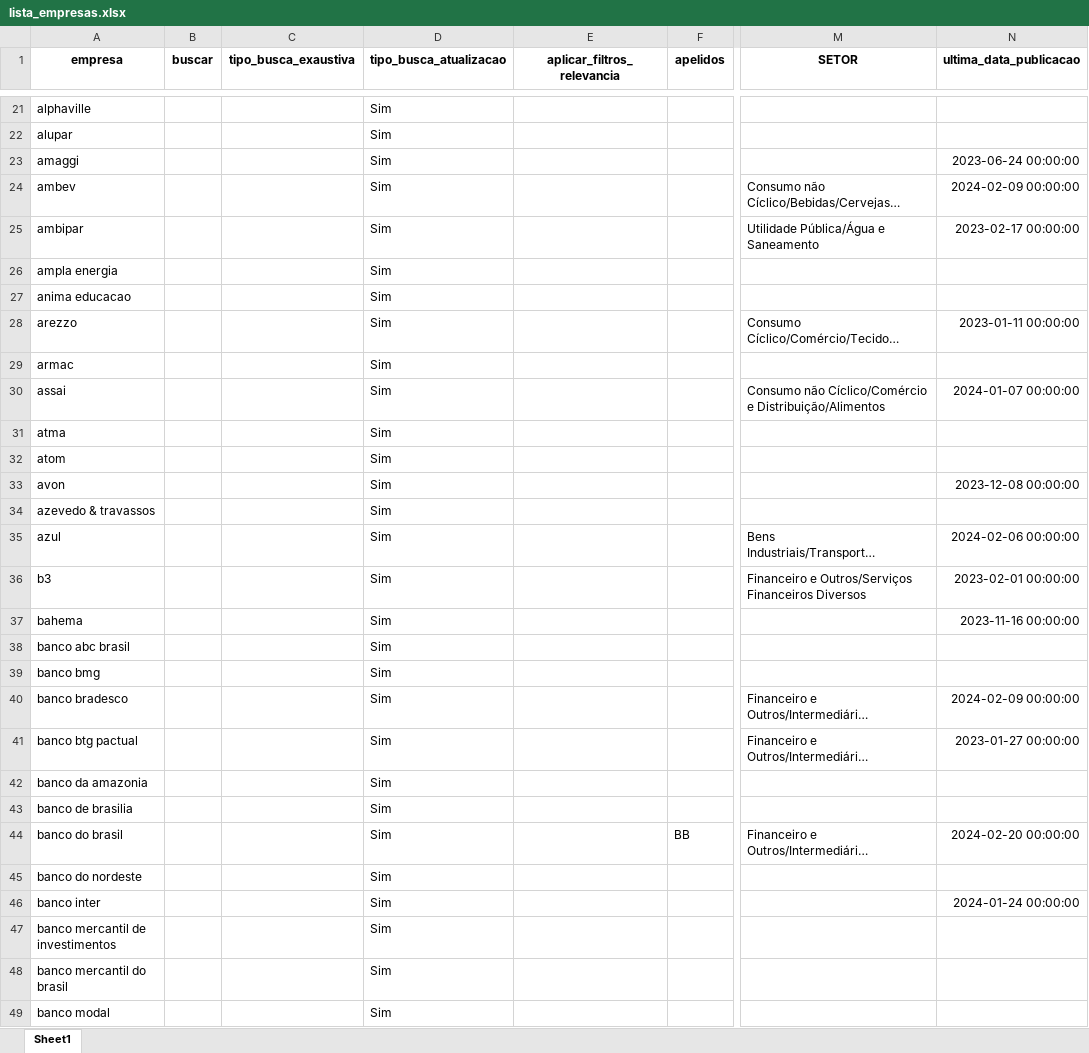
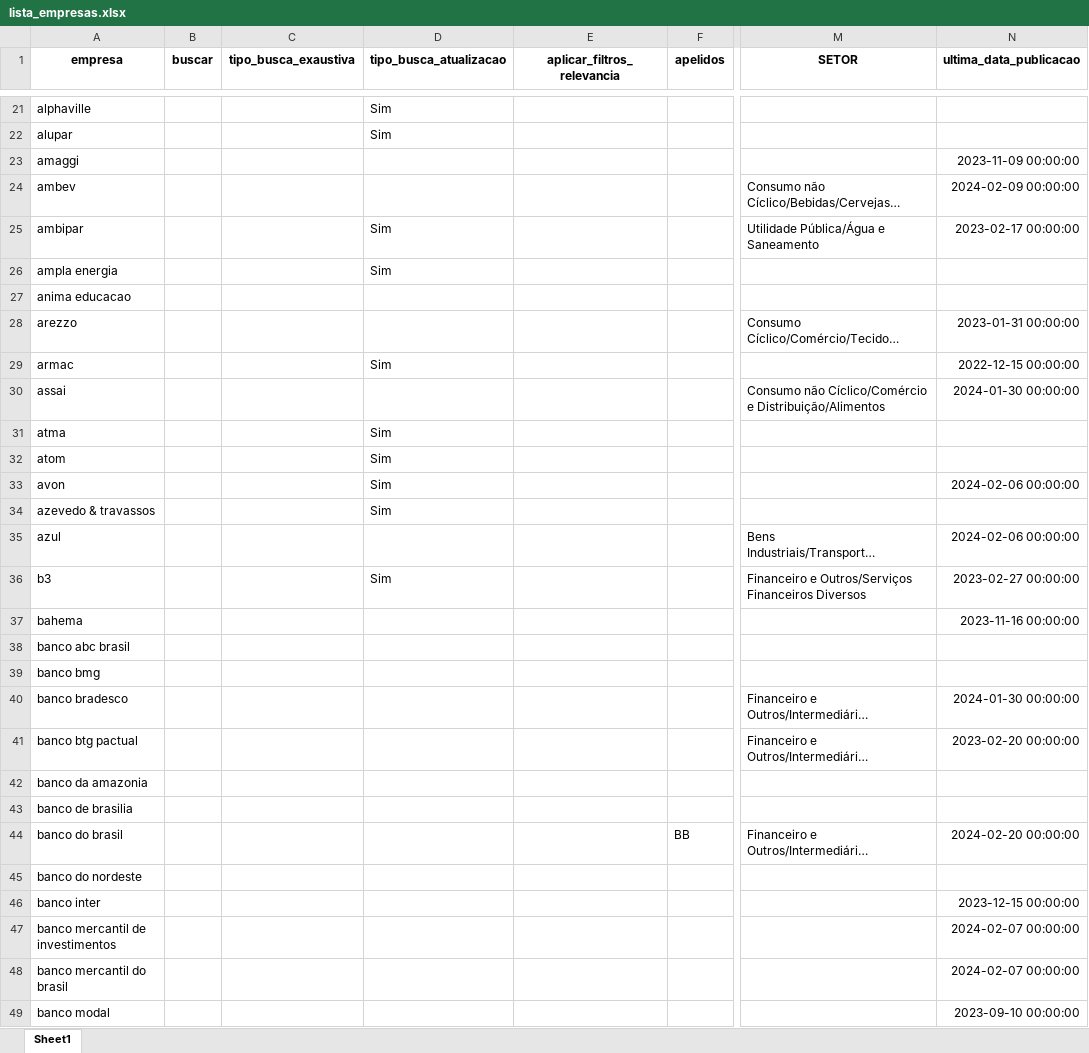
Before and after one commit to danielsaraivaleite/esgnewssentimentgpt, an Excel workbook: datasets/lista_empresas.xlsx, sheet Sheet1, drawn as a sheet; only a part is shown, gaps mark what is left out; long unchanged cells end in …; values as stored, in another font and other column widths than the file's, no borders; the diff covers the shown part only; the diff names each change by its address in the sheet, - before the commit and + after, or states it on an @@ line.

```diff
--- a/datasets/lista_empresas.xlsx (sheet Sheet1)
+++ b/datasets/lista_empresas.xlsx (sheet Sheet1)
-D23:D24 (tipo_busca_atualizacao): Sim
+D23:D24 (tipo_busca_atualizacao): (empty)
-N23 (ultima_data_publicacao): 2023-06-24 00:00:00
+N23 (ultima_data_publicacao): 2023-11-09 00:00:00
-D27:D28 (tipo_busca_atualizacao): Sim
+D27:D28 (tipo_busca_atualizacao): (empty)
-N28 (ultima_data_publicacao): 2023-01-11 00:00:00
+N28 (ultima_data_publicacao): 2023-01-31 00:00:00
-N29 (ultima_data_publicacao): (empty)
+N29 (ultima_data_publicacao): 2022-12-15 00:00:00
-D30 (tipo_busca_atualizacao): Sim
+D30 (tipo_busca_atualizacao): (empty)
-N30 (ultima_data_publicacao): 2024-01-07 00:00:00
+N30 (ultima_data_publicacao): 2024-01-30 00:00:00
-N33 (ultima_data_publicacao): 2023-12-08 00:00:00
+N33 (ultima_data_publicacao): 2024-02-06 00:00:00
-D35 (tipo_busca_atualizacao): Sim
+D35 (tipo_busca_atualizacao): (empty)
-N36 (ultima_data_publicacao): 2023-02-01 00:00:00
+N36 (ultima_data_publicacao): 2023-02-27 00:00:00
-D37:D49 (tipo_busca_atualizacao): Sim
+D37:D49 (tipo_busca_atualizacao): (empty)
-N40 (ultima_data_publicacao): 2024-02-09 00:00:00
+N40 (ultima_data_publicacao): 2024-01-30 00:00:00
-N41 (ultima_data_publicacao): 2023-01-27 00:00:00
+N41 (ultima_data_publicacao): 2023-02-20 00:00:00
-N46 (ultima_data_publicacao): 2024-01-24 00:00:00
+N46 (ultima_data_publicacao): 2023-12-15 00:00:00
-N47:N48 (ultima_data_publicacao): (empty)
+N47:N48 (ultima_data_publicacao): 2024-02-07 00:00:00
-N49 (ultima_data_publicacao): (empty)
+N49 (ultima_data_publicacao): 2023-09-10 00:00:00
```
Also changed, not shown: 4 added rows, 19 removed rows, 1 moved row and 168 edited cells elsewhere in this sheet, datasets/palavras_chave_esg.xlsx, 23 other files.
